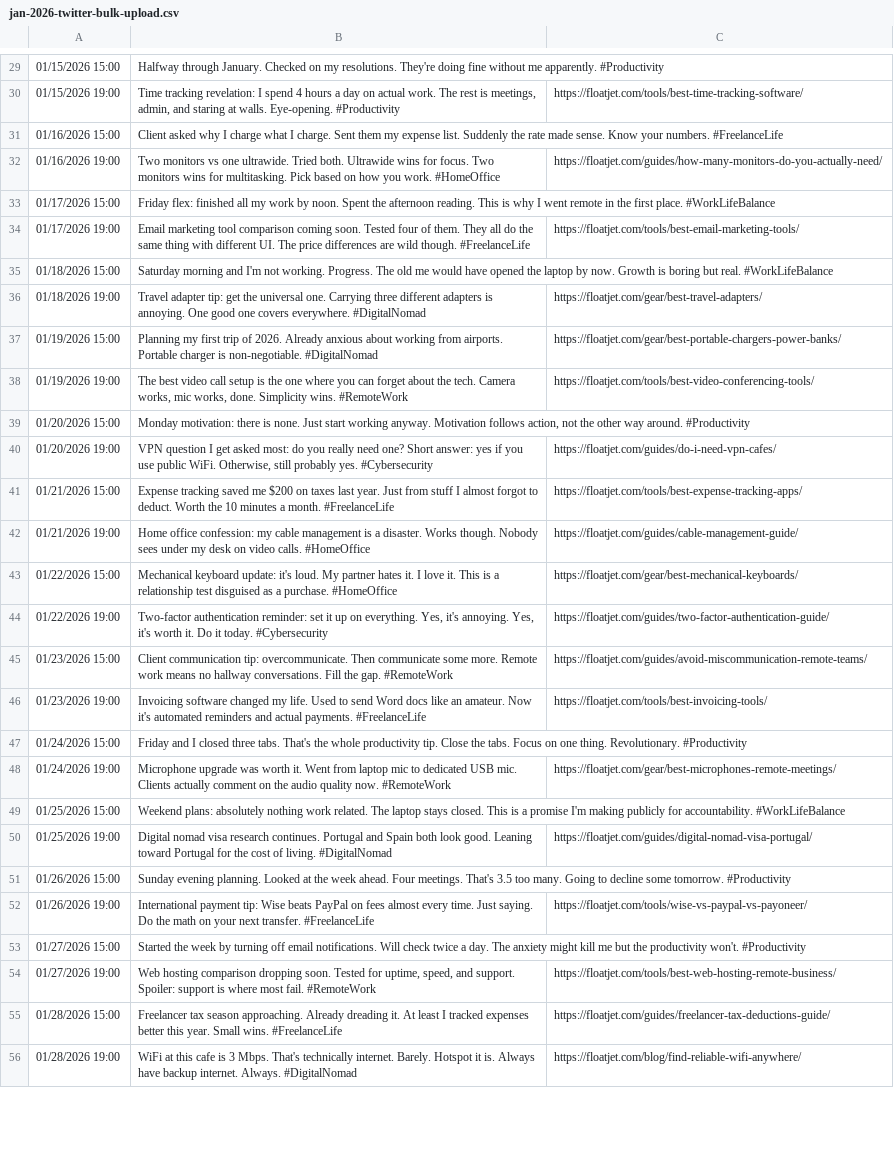
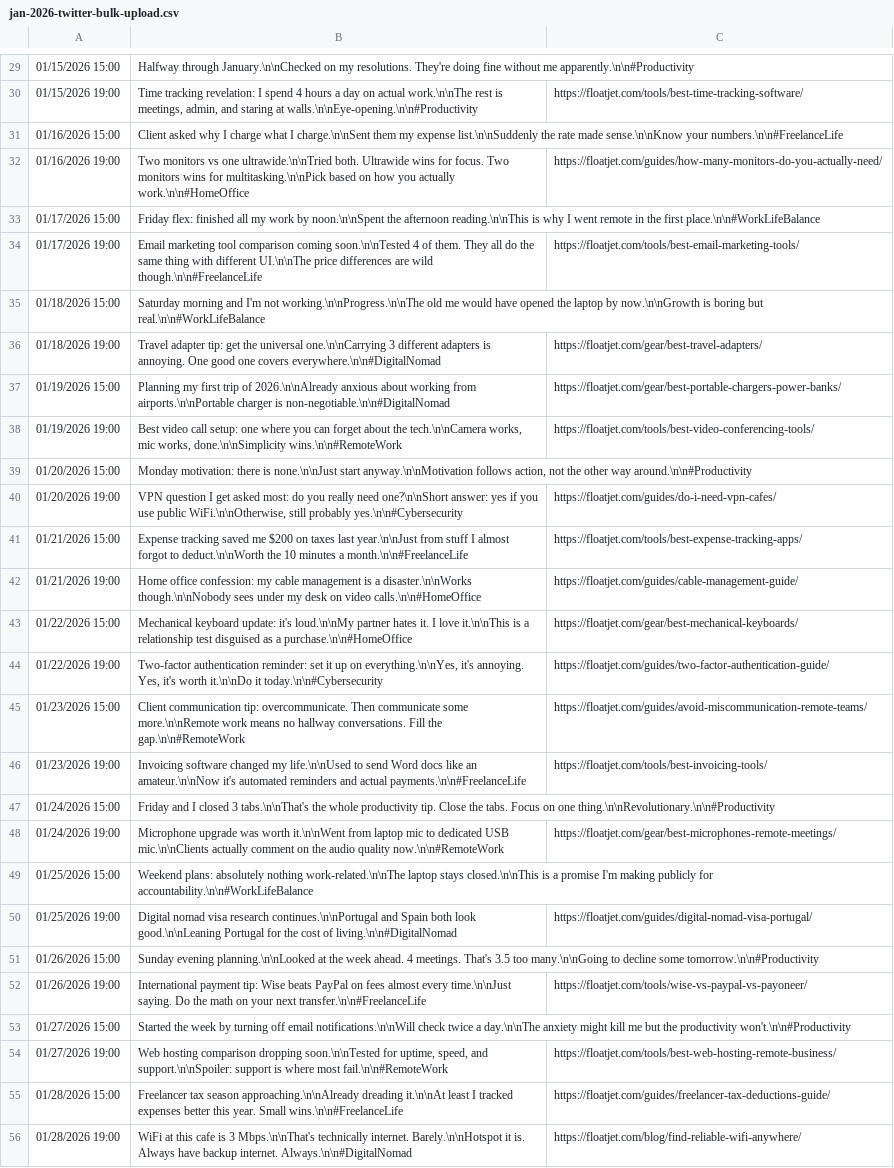
Before and after one commit to blakazulu/floatjet, a CSV file: docs/social/content/twitter/jan-2026-twitter-bulk-upload.csv, drawn as a sheet; only a part is shown, gaps mark what is left out; the diff covers the shown part only; the diff names each change by its address in the sheet, - before the commit and + after, or states it on an @@ line.

```diff
--- a/docs/social/content/twitter/jan-2026-twitter-bulk-upload.csv
+++ b/docs/social/content/twitter/jan-2026-twitter-bulk-upload.csv
-B29: Halfway through January. Checked on my resolutions. They're doing fine without me apparently. #Productivity
+B29: Halfway through January.\n\nChecked on my resolutions. They're doing fine without me apparently.\n\n#Productivity
-B30: …on actual work. The rest is meetings, admin, and staring at walls. Eye-opening. #Productivity
+B30: …on actual work.\n\nThe rest is meetings, admin, and staring at walls.\n\nEye-opening.\n\n#Productivity
-B31: …what I charge. Sent them my expense list. Suddenly the rate made sense. Know your numbers. #FreelanceLife
+B31: …what I charge.\n\nSent them my expense list.\n\nSuddenly the rate made sense.\n\nKnow your numbers.\n\n#FreelanceLife
-B32: …vs one ultrawide. Tried both. Ultrawide wins for focus. Two monitors wins for multitasking. Pick based on how you work. #HomeOffice
+B32: …vs one ultrawide.\n\nTried both. Ultrawide wins for focus. Two monitors wins for multitasking.\n\nPick based on how you actually work.\n\n#HomeOffice
-B33: …work by noon. Spent the afternoon reading. This is why I went remote in the first place. #WorkLifeBalance
+B33: …work by noon.\n\nSpent the afternoon reading.\n\nThis is why I went remote in the first place.\n\n#WorkLifeBalance
-B34: …comparison coming soon. Tested four of them. They all do the same thing with different UI. The price differences are wild though. #FreelanceLife
+B34: …comparison coming soon.\n\nTested 4 of them. They all do the same thing with different UI.\n\nThe price differences are wild though.\n\n#FreelanceLife
-B35: …I'm not working. Progress. The old me would have opened the laptop by now. Growth is boring but real. #WorkLifeBalance
+B35: …I'm not working.\n\nProgress.\n\nThe old me would have opened the laptop by now.\n\nGrowth is boring but real.\n\n#WorkLifeBalance
-B36: …the universal one. Carrying three different adapters is annoying. One good one covers everywhere. #DigitalNomad
+B36: …the universal one.\n\nCarrying 3 different adapters is annoying. One good one covers everywhere.\n\n#DigitalNomad
-B37: …trip of 2026. Already anxious about working from airports. Portable charger is non-negotiable. #DigitalNomad
+B37: …trip of 2026.\n\nAlready anxious about working from airports.\n\nPortable charger is non-negotiable.\n\n#DigitalNomad
-B38: The best video call setup is the one where you can forget about the tech. Camera works, mic works, done. Simplicity wins. #RemoteWork
+B38: Best video call setup: one where you can forget about the tech.\n\nCamera works, mic works, done.\n\nSimplicity wins.\n\n#RemoteWork
-B39: …there is none. Just start working anyway. Motivation follows action, not the other way around. #Productivity
+B39: …there is none.\n\nJust start anyway.\n\nMotivation follows action, not the other way around.\n\n#Productivity
-B40: …really need one? Short answer: yes if you use public WiFi. Otherwise, still probably yes. #Cybersecurity
+B40: …really need one?\n\nShort answer: yes if you use public WiFi.\n\nOtherwise, still probably yes.\n\n#Cybersecurity
-B41: …taxes last year. Just from stuff I almost forgot to deduct. Worth the 10 minutes a month. #FreelanceLife
+B41: …taxes last year.\n\nJust from stuff I almost forgot to deduct.\n\nWorth the 10 minutes a month.\n\n#FreelanceLife
-B42: …is a disaster. Works though. Nobody sees under my desk on video calls. #HomeOffice
+B42: …is a disaster.\n\nWorks though.\n\nNobody sees under my desk on video calls.\n\n#HomeOffice
-B43: …update: it's loud. My partner hates it. I love it. This is a relationship test disguised as a purchase. #HomeOffice
+B43: …update: it's loud.\n\nMy partner hates it. I love it.\n\nThis is a relationship test disguised as a purchase.\n\n#HomeOffice
-B44: …up on everything. Yes, it's annoying. Yes, it's worth it. Do it today. #Cybersecurity
+B44: …up on everything.\n\nYes, it's annoying. Yes, it's worth it.\n\nDo it today.\n\n#Cybersecurity
-B45: …communicate some more. Remote work means no hallway conversations. Fill the gap. #RemoteWork
+B45: …communicate some more.\n\nRemote work means no hallway conversations. Fill the gap.\n\n#RemoteWork
-B46: …changed my life. Used to send Word docs like an amateur. Now it's automated reminders and actual payments. #FreelanceLife
+B46: …changed my life.\n\nUsed to send Word docs like an amateur.\n\nNow it's automated reminders and actual payments.\n\n#FreelanceLife
-B47: …I closed three tabs. That's the whole productivity tip. Close the tabs. Focus on one thing. Revolutionary. #Productivity
+B47: …I closed 3 tabs.\n\nThat's the whole productivity tip. Close the tabs. Focus on one thing.\n\nRevolutionary.\n\n#Productivity
-B48: …was worth it. Went from laptop mic to dedicated USB mic. Clients actually comment on the audio quality now. #RemoteWork
+B48: …was worth it.\n\nWent from laptop mic to dedicated USB mic.\n\nClients actually comment on the audio quality now.\n\n#RemoteWork
-B49: …absolutely nothing work related. The laptop stays closed. This is a promise I'm making publicly for accountability. #WorkLifeBalance
+B49: …absolutely nothing work-related.\n\nThe laptop stays closed.\n\nThis is a promise I'm making publicly for accountability.\n\n#WorkLifeBalance
-B50: …visa research continues. Portugal and Spain both look good. Leaning toward Portugal for the cost of living. #DigitalNomad
+B50: …visa research continues.\n\nPortugal and Spain both look good.\n\nLeaning Portugal for the cost of living.\n\n#DigitalNomad
-B51: Sunday evening planning. Looked at the week ahead. Four meetings. That's 3.5 too many. Going to decline some tomorrow. #Productivity
+B51: Sunday evening planning.\n\nLooked at the week ahead. 4 meetings. That's 3.5 too many.\n\nGoing to decline some tomorrow.\n\n#Productivity
-B52: …almost every time. Just saying. Do the math on your next transfer. #FreelanceLife
+B52: …almost every time.\n\nJust saying. Do the math on your next transfer.\n\n#FreelanceLife
-B53: …off email notifications. Will check twice a day. The anxiety might kill me but the productivity won't. #Productivity
+B53: …off email notifications.\n\nWill check twice a day.\n\nThe anxiety might kill me but the productivity won't.\n\n#Productivity
-B54: …comparison dropping soon. Tested for uptime, speed, and support. Spoiler: support is where most fail. #RemoteWork
+B54: …comparison dropping soon.\n\nTested for uptime, speed, and support.\n\nSpoiler: support is where most fail.\n\n#RemoteWork
-B55: …tax season approaching. Already dreading it. At least I tracked expenses better this year. Small wins. #FreelanceLife
+B55: …tax season approaching.\n\nAlready dreading it.\n\nAt least I tracked expenses better this year. Small wins.\n\n#FreelanceLife
-B56: …is 3 Mbps. That's technically internet. Barely. Hotspot it is. Always have backup internet. Always. #DigitalNomad
+B56: …is 3 Mbps.\n\nThat's technically internet. Barely.\n\nHotspot it is. Always have backup internet. Always.\n\n#DigitalNomad
```
Also changed, not shown: 34 edited cells elsewhere in this file, docs/social/content/linkedin/jan-2026-linkedin-bulk-upload.csv, 1 other file.
